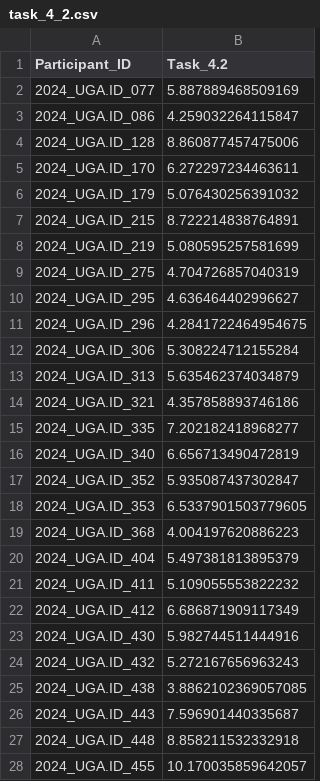
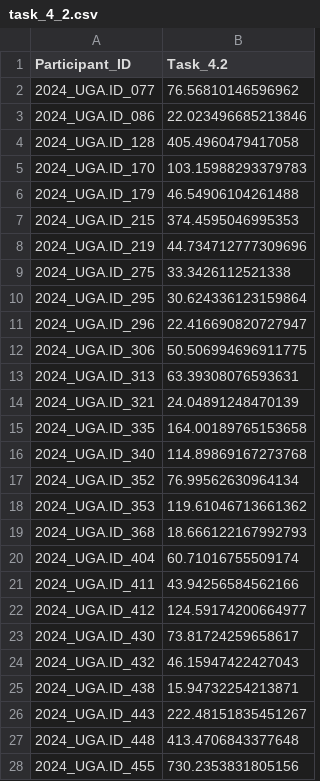
Before and after one commit to DirtyChay/cmi-flu-prediction-challenge-capstone, a CSV file: baseline_models/submission/task_4_2.csv, drawn as a sheet; only a part is shown; the diff covers the shown part only.

Commit message:
refactor baseline

```diff
--- a/baseline_models/submission/task_4_2.csv
+++ b/baseline_models/submission/task_4_2.csv
@@ -1,28 +1,28 @@
 Participant_ID,Task_4.2
-2024_UGA.ID_077,5.887889468509169
-2024_UGA.ID_086,4.259032264115847
-2024_UGA.ID_128,8.860877457475006
-2024_UGA.ID_170,6.272297234463611
-2024_UGA.ID_179,5.076430256391032
-2024_UGA.ID_215,8.722214838764891
-2024_UGA.ID_219,5.080595257581699
-2024_UGA.ID_275,4.704726857040319
-2024_UGA.ID_295,4.636464402996627
-2024_UGA.ID_296,4.2841722464954675
-2024_UGA.ID_306,5.308224712155284
-2024_UGA.ID_313,5.635462374034879
-2024_UGA.ID_321,4.357858893746186
-2024_UGA.ID_335,7.202182418968277
-2024_UGA.ID_340,6.656713490472819
-2024_UGA.ID_352,5.935087437302847
-2024_UGA.ID_353,6.5337901503779605
-2024_UGA.ID_368,4.004197620886223
-2024_UGA.ID_404,5.497381813895379
-2024_UGA.ID_411,5.109055553822232
-2024_UGA.ID_412,6.686871909117349
-2024_UGA.ID_430,5.982744511444916
-2024_UGA.ID_432,5.272167656963243
-2024_UGA.ID_438,3.8862102369057085
-2024_UGA.ID_443,7.596901440335687
-2024_UGA.ID_448,8.858211532332918
-2024_UGA.ID_455,10.170035859642057
+2024_UGA.ID_077,76.56810146596962
+2024_UGA.ID_086,22.023496685213846
+2024_UGA.ID_128,405.4960479417058
+2024_UGA.ID_170,103.15988293379783
+2024_UGA.ID_179,46.54906104261488
+2024_UGA.ID_215,374.4595046995353
+2024_UGA.ID_219,44.734712777309696
+2024_UGA.ID_275,33.3426112521338
+2024_UGA.ID_295,30.624336123159864
+2024_UGA.ID_296,22.416690820727947
+2024_UGA.ID_306,50.506994696911775
+2024_UGA.ID_313,63.39308076593631
+2024_UGA.ID_321,24.04891248470139
+2024_UGA.ID_335,164.00189765153658
+2024_UGA.ID_340,114.89869167273768
+2024_UGA.ID_352,76.99562630964134
+2024_UGA.ID_353,119.61046713661362
+2024_UGA.ID_368,18.666122167992793
+2024_UGA.ID_404,60.71016755509174
+2024_UGA.ID_411,43.94256584562166
+2024_UGA.ID_412,124.59174200664977
+2024_UGA.ID_430,73.81724259658617
+2024_UGA.ID_432,46.15947422427043
+2024_UGA.ID_438,15.94732254213871
+2024_UGA.ID_443,222.48151835451267
+2024_UGA.ID_448,413.4706843377648
+2024_UGA.ID_455,730.2353831805156
```
Also changed, not shown: 13 edited cells elsewhere in this file, baseline_models/submission/task_4_1.csv, 12 other files.
